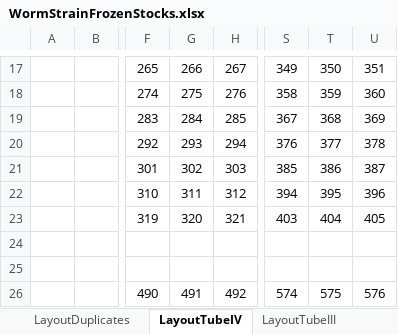
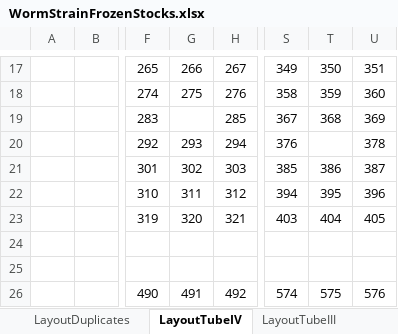
Before and after one commit to jsemple19/WORMS, an Excel workbook: WormStrainFrozenStocks.xlsx, sheet LayoutTubeIV, drawn as a sheet; only a part is shown, gaps mark what is left out; values as stored, in another font and other column widths than the file's, no borders; conditional formats not drawn; the diff names each change by its address in the sheet, - before the commit and + after, or states it on an @@ line.

```diff
--- a/WormStrainFrozenStocks.xlsx (sheet LayoutTubeIV)
+++ b/WormStrainFrozenStocks.xlsx (sheet LayoutTubeIV)
-G19: 284
+G19: (empty)
-T20: 377
+T20: (empty)
```
Also changed, not shown: sheet FreezingProgress, sheet WormStrainStocks, 3 other files.
